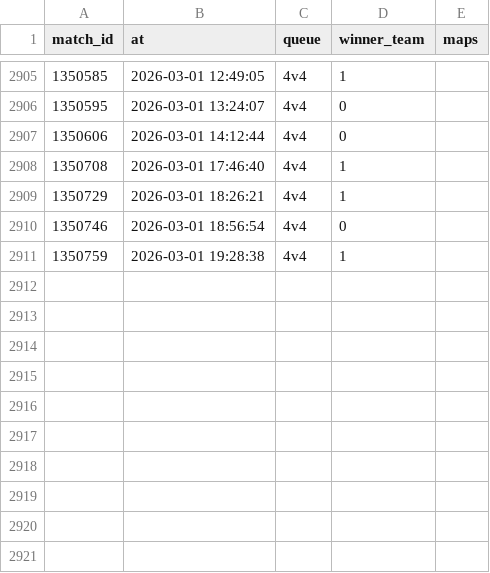
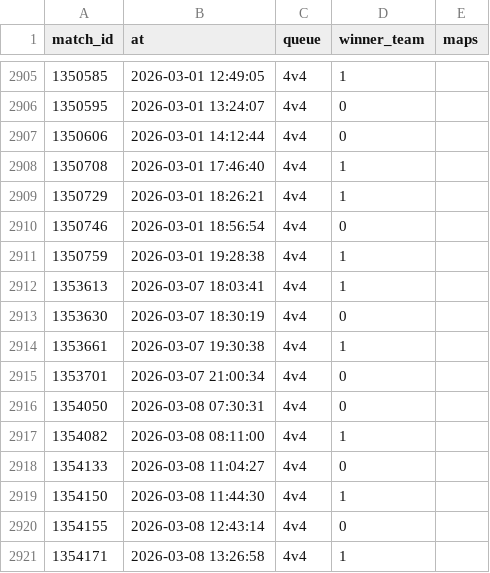
Before and after one commit to ddk220-light/NammaPUBobot, a CSV file: data/qc_matches.csv, drawn as a sheet; only a part is shown, gaps mark what is left out; the diff names each change by its address in the sheet, - before the commit and + after, or states it on an @@ line.

```diff
--- a/data/qc_matches.csv
+++ b/data/qc_matches.csv
+row 2912: 1353613 | 2026-03-07 18:03:41 | 4v4 | 1
+row 2913: 1353630 | 2026-03-07 18:30:19 | 4v4 | 0
+row 2914: 1353661 | 2026-03-07 19:30:38 | 4v4 | 1
+row 2915: 1353701 | 2026-03-07 21:00:34 | 4v4 | 0
+row 2916: 1354050 | 2026-03-08 07:30:31 | 4v4 | 0
+row 2917: 1354082 | 2026-03-08 08:11:00 | 4v4 | 1
+row 2918: 1354133 | 2026-03-08 11:04:27 | 4v4 | 0
+row 2919: 1354150 | 2026-03-08 11:44:30 | 4v4 | 1
+row 2920: 1354155 | 2026-03-08 12:43:14 | 4v4 | 0
+row 2921: 1354171 | 2026-03-08 13:26:58 | 4v4 | 1
```
Also changed, not shown: data/match_civ_details.csv, data/match_id_map.csv, 6 other files.
